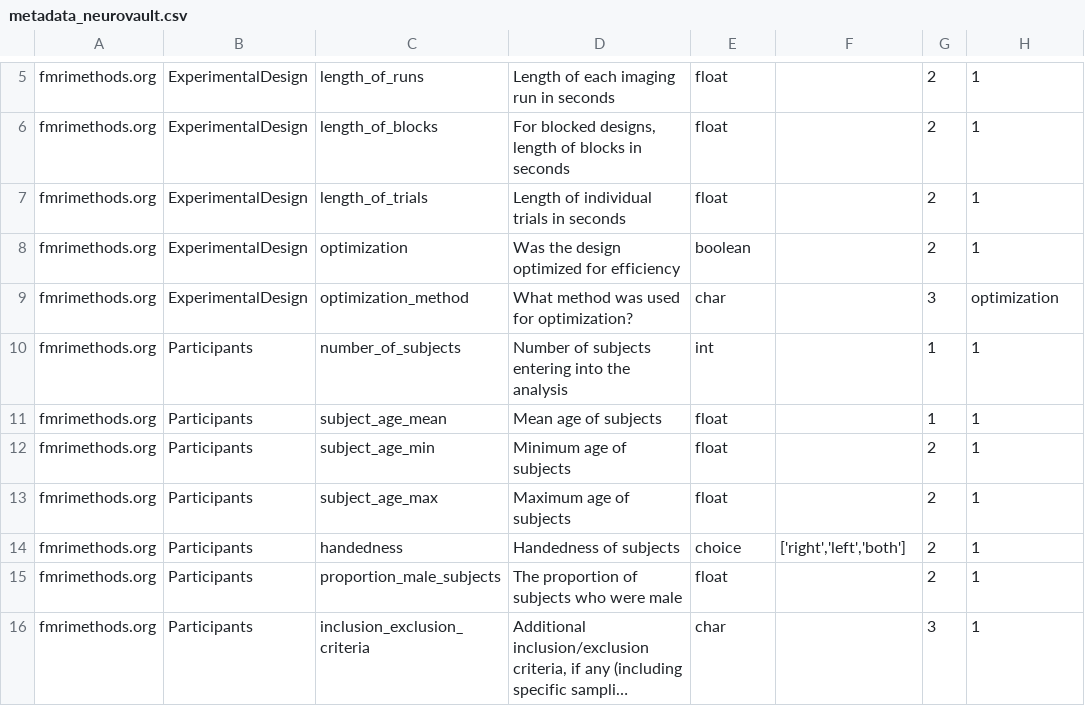
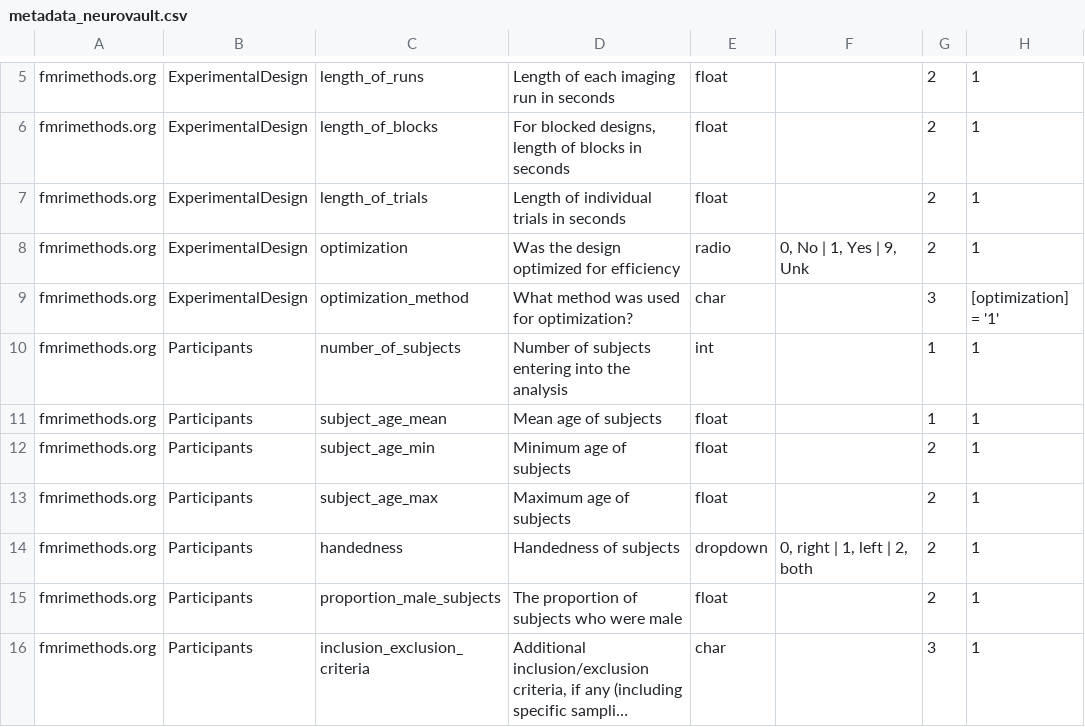
Before and after one commit to Remi-Gau/eCobidas, a CSV file: xlsx/metadata_neurovault.csv, drawn as a sheet; only a part is shown, gaps mark what is left out; long unchanged cells end in …; the diff covers the shown part only.

```diff
--- a/xlsx/metadata_neurovault.csv
+++ b/xlsx/metadata_neurovault.csv
@@ -7,4 +7,4 @@ fmrimethods.org,ExperimentalDesign,length_of_blocks,"For blocked designs, length
 fmrimethods.org,ExperimentalDesign,length_of_trials,Length of individual trials in seconds,float,,2,1
-fmrimethods.org,ExperimentalDesign,optimization,Was the design optimized for efficiency,boolean,,2,1
-fmrimethods.org,ExperimentalDesign,optimization_method,What method was used for optimization?,char,,3,optimization
+fmrimethods.org,ExperimentalDesign,optimization,Was the design optimized for efficiency,radio,"0, No | 1, Yes | 9, Unk",2,1
+fmrimethods.org,ExperimentalDesign,optimization_method,What method was used for optimization?,char,,3,[optimization] = '1'
 fmrimethods.org,Participants,number_of_subjects,Number of subjects entering into the analysis,int,,1,1
@@ -13,3 +13,3 @@ fmrimethods.org,Participants,subject_age_min,Minimum age of subjects,float,,2,1
 fmrimethods.org,Participants,subject_age_max,Maximum age of subjects,float,,2,1
-fmrimethods.org,Participants,handedness,Handedness of subjects,choice,"['right','left','both']",2,1
+fmrimethods.org,Participants,handedness,Handedness of subjects,dropdown,"0, right | 1, left | 2, both",2,1
 fmrimethods.org,Participants,proportion_male_subjects,The proportion of subjects who were male,float,,2,1
```
Also changed, not shown: 1 added row, 1 removed row and 92 edited cells elsewhere in this file.
